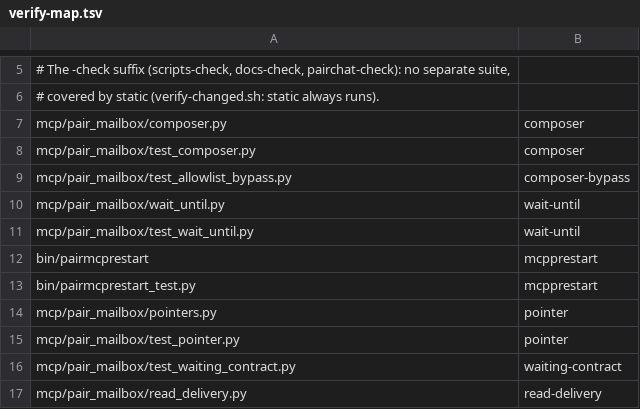
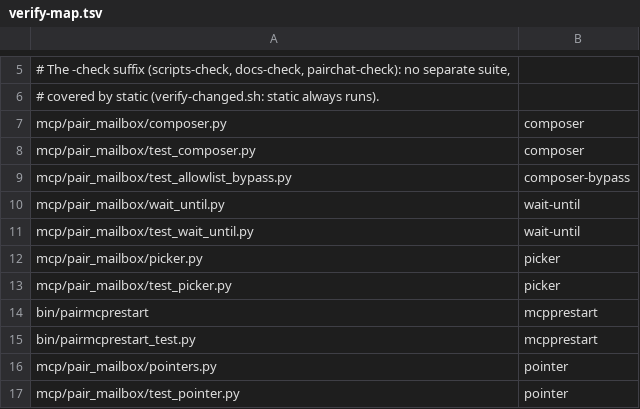
Before and after one commit to AVP-Dev/pair-mailbox, a TSV file: scripts/verify-map.tsv, drawn as a sheet; only a part is shown, gaps mark what is left out; the shorter side is filled out with more unchanged rows; the diff names each change by its address in the sheet, - before the commit and + after, or states it on an @@ line.

```diff
--- a/scripts/verify-map.tsv
+++ b/scripts/verify-map.tsv
+row 12: mcp/pair_mailbox/picker.py | picker
+row 13: mcp/pair_mailbox/test_picker.py | picker
```
Also changed, not shown: scripts/verification-profile.tsv, 6 other files.
